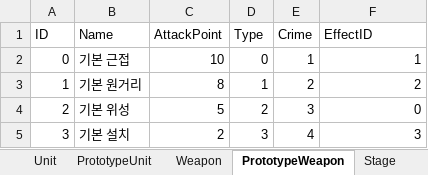
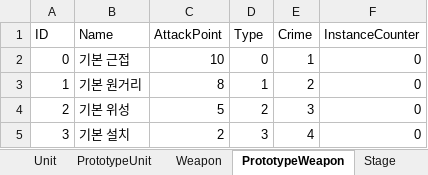
Before and after one commit to vliza321/DeathGuider, an Excel workbook: Assets/Resources/DeathGuiderDataBase.xlsm, sheet PrototypeWeapon, drawn as a sheet; values as stored, in another font and other column widths than the file's, no borders; the diff names each change by its address in the sheet, - before the commit and + after, or states it on an @@ line.

```diff
--- a/Assets/Resources/DeathGuiderDataBase.xlsm (sheet PrototypeWeapon)
+++ b/Assets/Resources/DeathGuiderDataBase.xlsm (sheet PrototypeWeapon)
-F1: EffectID
+F1: InstanceCounter
-F2 (InstanceCounter): 1
+F2 (InstanceCounter): 0
-F3 (InstanceCounter): 2
+F3 (InstanceCounter): 0
-F5 (InstanceCounter): 3
+F5 (InstanceCounter): 0
```
Also changed, not shown: sheet LocalUser, sheet PrototypeUnit, 21 other files.
